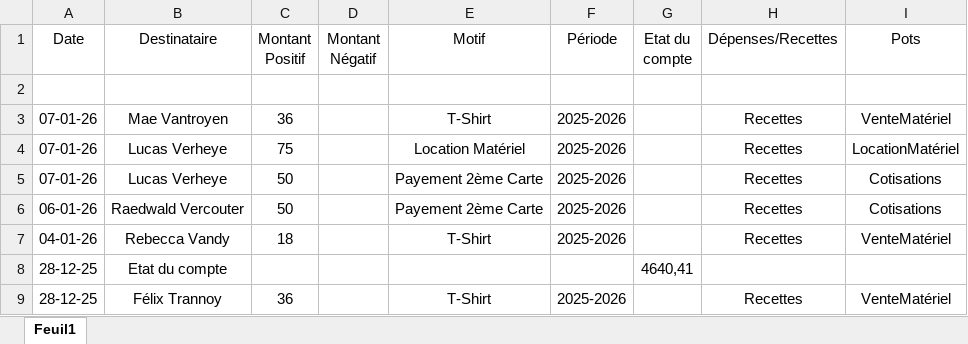
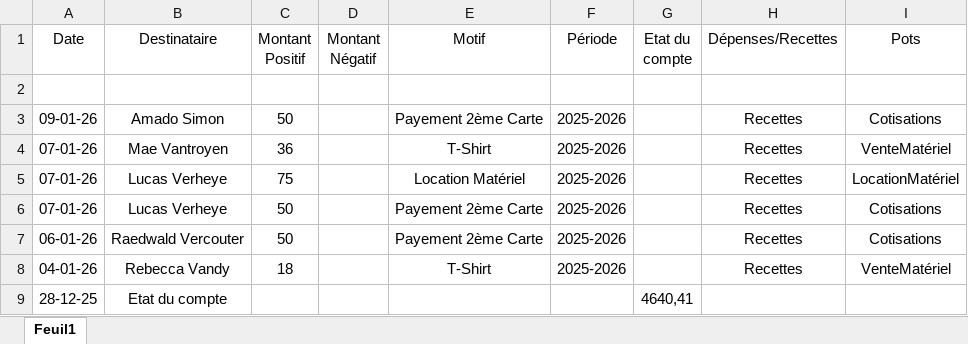
Before and after one commit to benoitlafaut/CercleRoyalEscrimeTournaisien, an Excel workbook: CercleRoyalEscrimeTournaisien/FileToUpload/ExcelCompte/ExportCreateExcel.xlsx, sheet Feuil1, drawn as a sheet; only a part is shown; the shorter side is filled out with more unchanged rows; values as stored, in another font and other column widths than the file's, no borders; the diff names each change by its address in the sheet, - before the commit and + after, or states it on an @@ line.

```diff
--- a/CercleRoyalEscrimeTournaisien/FileToUpload/ExcelCompte/ExportCreateExcel.xlsx (sheet Feuil1)
+++ b/CercleRoyalEscrimeTournaisien/FileToUpload/ExcelCompte/ExportCreateExcel.xlsx (sheet Feuil1)
+row 3: 09-01-26 | Amado Simon | 50 |  | Payement 2ème Carte | 2025-2026 |  | Recettes | Cotisations
```
Also changed, not shown: 2 other files.
